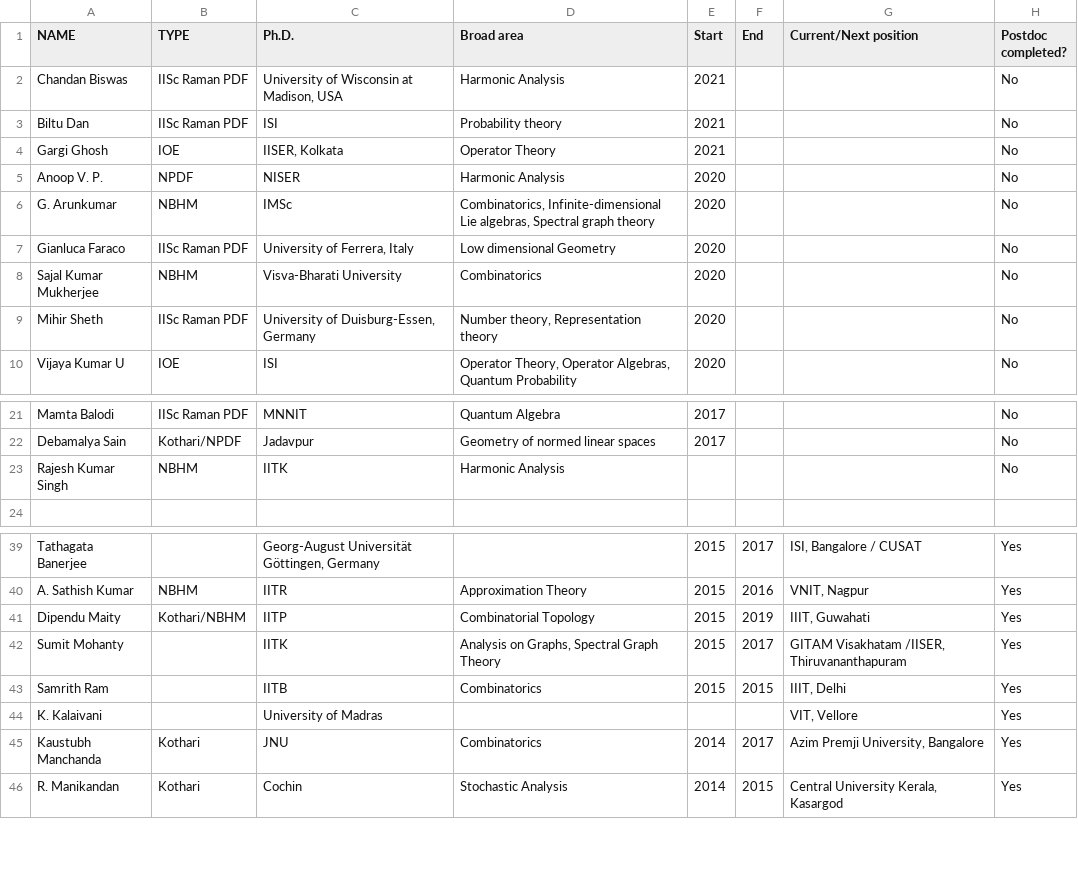
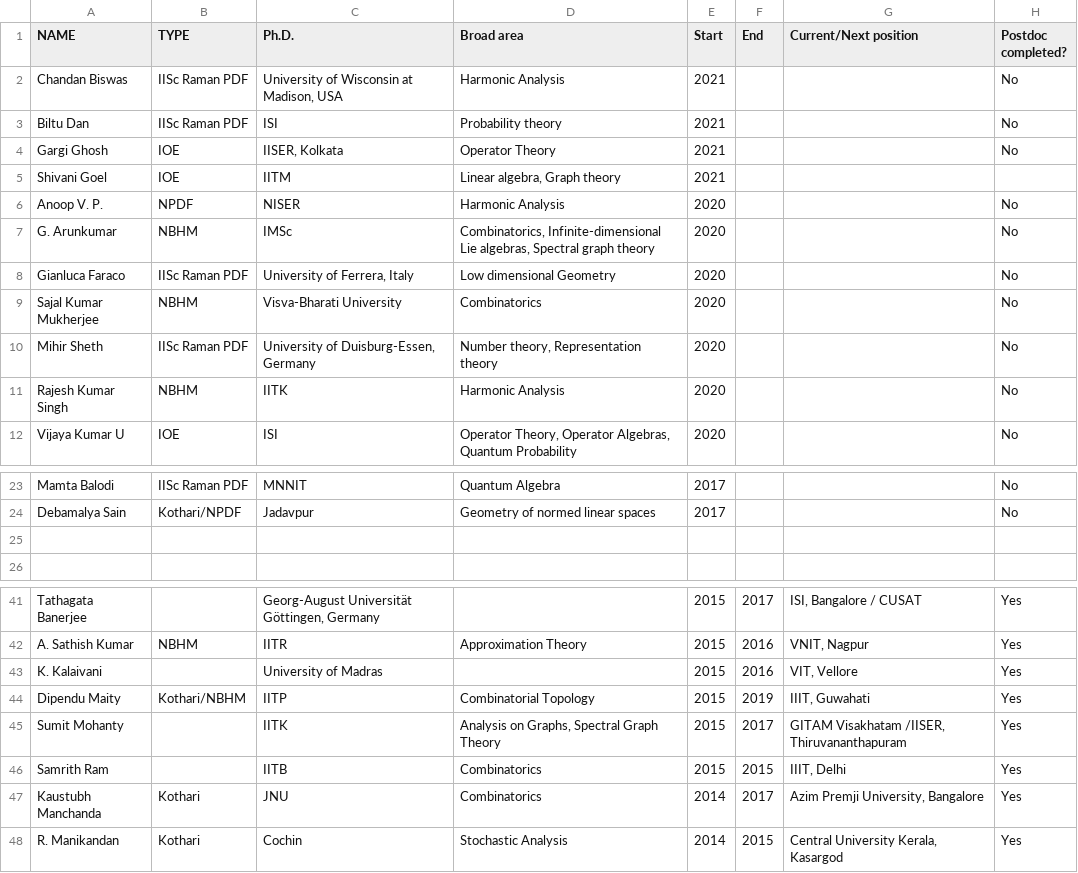
Before and after one commit to siddhartha-gadgil/DeptWeb, a CSV file: PostdocAlumnilist.csv, drawn as a sheet; only a part is shown, gaps mark what is left out.

Commit message:
script downloading sheet

```diff
--- a/PostdocAlumnilist.csv
+++ b/PostdocAlumnilist.csv
@@ -4,2 +4,3 @@ Biltu Dan,IISc Raman PDF,ISI,Probability theory,2021,,,No
 Gargi Ghosh,IOE,"IISER, Kolkata",Operator Theory,2021,,,No
+Shivani Goel,IOE,IITM,"Linear algebra, Graph theory",2021,,,
 Anoop V. P.,NPDF,NISER,Harmonic Analysis,2020,,,No
@@ -9,2 +10,3 @@ Sajal Kumar Mukherjee,NBHM,Visva-Bharati University,Combinatorics,2020,,,No
 Mihir Sheth,IISc Raman PDF,"University of Duisburg-Essen, Germany","Number theory, Representation theory",2020,,,No
+Rajesh Kumar Singh,NBHM,IITK,Harmonic Analysis,2020,,,No
 Vijaya Kumar U,IOE,ISI,"Operator Theory, Operator Algebras, Quantum Probability",2020,,,No
@@ -22,3 +24,3 @@ Mamta Balodi,IISc Raman PDF,MNNIT,Quantum Algebra,2017,,,No
 Debamalya Sain,Kothari/NPDF,Jadavpur,Geometry of normed linear spaces,2017,,,No
-Rajesh Kumar Singh,NBHM,IITK,Harmonic Analysis,,,,No
+,,,,,,,
 ,,,,,,,
@@ -40,2 +42,3 @@ Tathagata Banerjee,,"Georg-August Universität Göttingen, Germany",,2015,2017,"
 A. Sathish Kumar,NBHM,IITR,Approximation Theory,2015,2016,"VNIT, Nagpur",Yes
+K. Kalaivani,,University of Madras,,2015,2016,"VIT, Vellore",Yes
 Dipendu Maity,Kothari/NBHM,IITP,Combinatorial Topology,2015,2019,"IIIT, Guwahati",Yes
@@ -43,3 +46,2 @@ Sumit Mohanty,,IITK,"Analysis on Graphs, Spectral Graph Theory",2015,2017,"GITAM
 Samrith Ram,,IITB,Combinatorics,2015,2015,"IIIT, Delhi",Yes
-K. Kalaivani,,University of Madras,,,,"VIT, Vellore",Yes
 Kaustubh Manchanda,Kothari,JNU,Combinatorics,2014,2017,"Azim Premji University, Bangalore",Yes
```
Also changed, not shown: InspireAlumnilist.csv, 3 other files.
